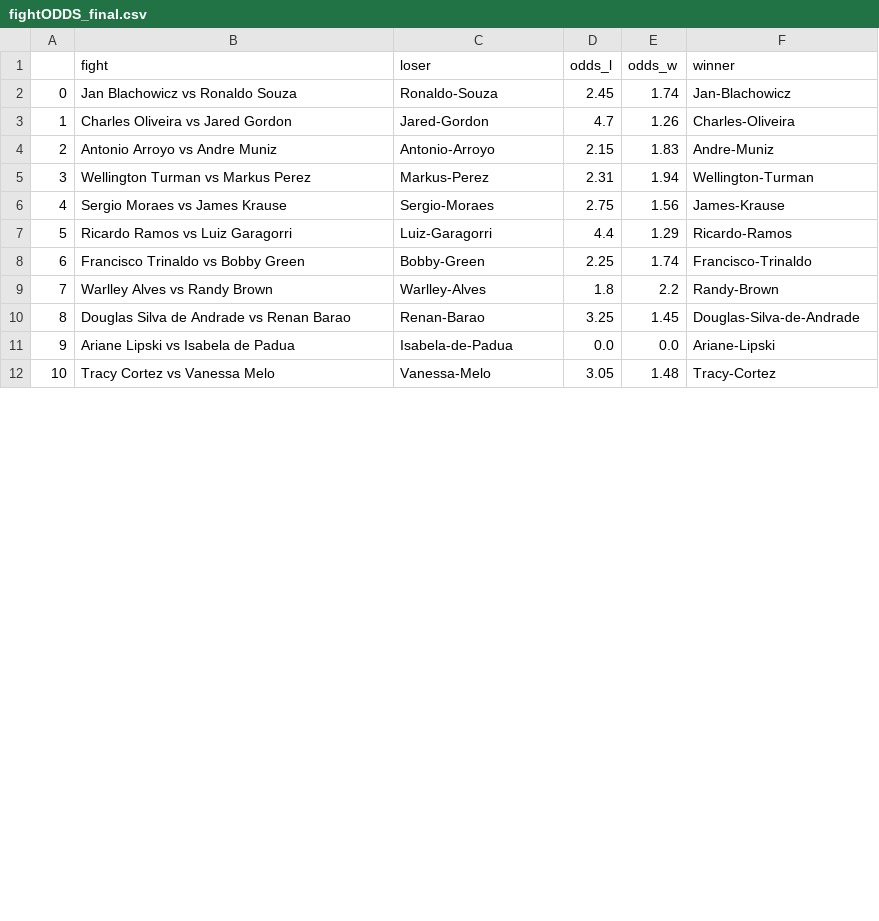
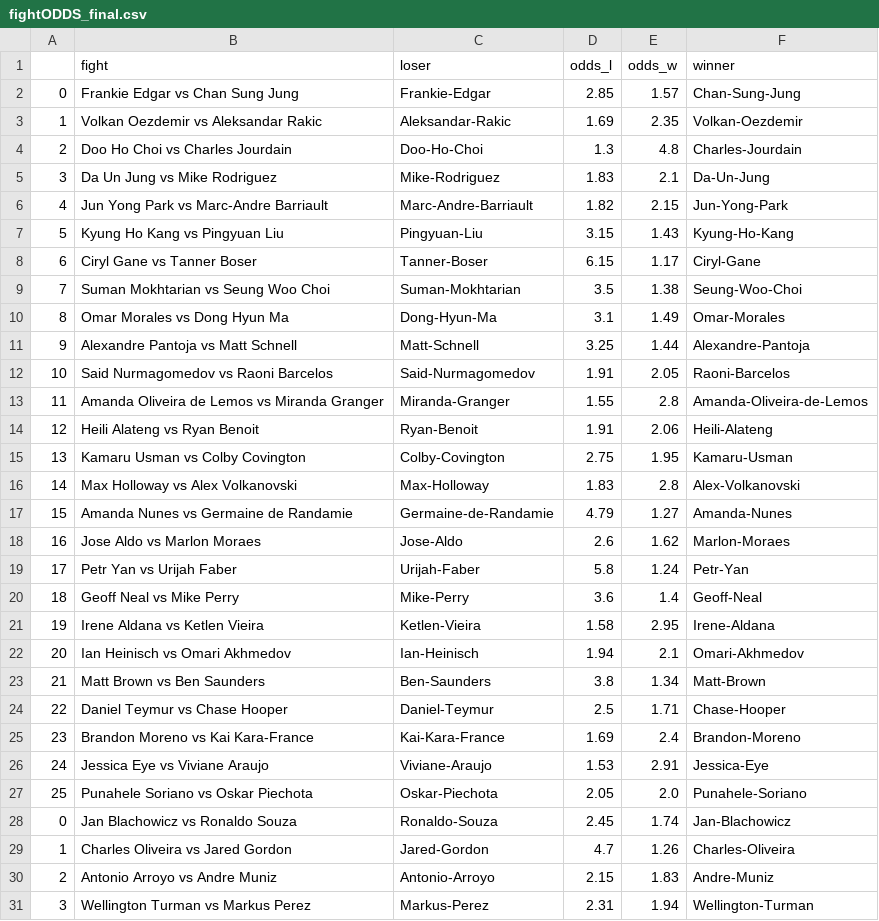
Before and after one commit to hmnathel/UFC_predict, a CSV file: fightODDS_final.csv, drawn as a sheet; only a part is shown; the shorter side is filled out with more unchanged rows; the diff covers the shown part only; the diff names each change by its address in the sheet, - before the commit and + after, or states it on an @@ line.

```diff
--- a/fightODDS_final.csv
+++ b/fightODDS_final.csv
+row 2: 0 | Frankie Edgar vs Chan Sung Jung | Frankie-Edgar | 2.85 | 1.57 | Chan-Sung-Jung
+row 3: 1 | Volkan Oezdemir vs Aleksandar Rakic | Aleksandar-Rakic | 1.69 | 2.35 | Volkan-Oezdemir
+row 4: 2 | Doo Ho Choi vs Charles Jourdain | Doo-Ho-Choi | 1.3 | 4.8 | Charles-Jourdain
+row 5: 3 | Da Un Jung vs Mike Rodriguez | Mike-Rodriguez | 1.83 | 2.1 | Da-Un-Jung
+row 6: 4 | Jun Yong Park vs Marc-Andre Barriault | Marc-Andre-Barriault | 1.82 | 2.15 | Jun-Yong-Park
+row 7: 5 | Kyung Ho Kang vs Pingyuan Liu | Pingyuan-Liu | 3.15 | 1.43 | Kyung-Ho-Kang
+row 8: 6 | Ciryl Gane vs Tanner Boser | Tanner-Boser | 6.15 | 1.17 | Ciryl-Gane
+row 9: 7 | Suman Mokhtarian vs Seung Woo Choi | Suman-Mokhtarian | 3.5 | 1.38 | Seung-Woo-Choi
+row 10: 8 | Omar Morales vs Dong Hyun Ma | Dong-Hyun-Ma | 3.1 | 1.49 | Omar-Morales
+row 11: 9 | Alexandre Pantoja vs Matt Schnell | Matt-Schnell | 3.25 | 1.44 | Alexandre-Pantoja
+row 12: 10 | Said Nurmagomedov vs Raoni Barcelos | Said-Nurmagomedov | 1.91 | 2.05 | Raoni-Barcelos
+row 13: 11 | Amanda Oliveira de Lemos vs Miranda Granger | Miranda-Granger | 1.55 | 2.8 | Amanda-Oliveira-de-Lemos
+row 14: 12 | Heili Alateng vs Ryan Benoit | Ryan-Benoit | 1.91 | 2.06 | Heili-Alateng
+row 15: 13 | Kamaru Usman vs Colby Covington | Colby-Covington | 2.75 | 1.95 | Kamaru-Usman
+row 16: 14 | Max Holloway vs Alex Volkanovski | Max-Holloway | 1.83 | 2.8 | Alex-Volkanovski
+row 17: 15 | Amanda Nunes vs Germaine de Randamie | Germaine-de-Randamie | 4.79 | 1.27 | Amanda-Nunes
+row 18: 16 | Jose Aldo vs Marlon Moraes | Jose-Aldo | 2.6 | 1.62 | Marlon-Moraes
+row 19: 17 | Petr Yan vs Urijah Faber | Urijah-Faber | 5.8 | 1.24 | Petr-Yan
+row 20: 18 | Geoff Neal vs Mike Perry | Mike-Perry | 3.6 | 1.4 | Geoff-Neal
+row 21: 19 | Irene Aldana vs Ketlen Vieira | Ketlen-Vieira | 1.58 | 2.95 | Irene-Aldana
+row 22: 20 | Ian Heinisch vs Omari Akhmedov | Ian-Heinisch | 1.94 | 2.1 | Omari-Akhmedov
+row 23: 21 | Matt Brown vs Ben Saunders | Ben-Saunders | 3.8 | 1.34 | Matt-Brown
+row 24: 22 | Daniel Teymur vs Chase Hooper | Daniel-Teymur | 2.5 | 1.71 | Chase-Hooper
+row 25: 23 | Brandon Moreno vs Kai Kara-France | Kai-Kara-France | 1.69 | 2.4 | Brandon-Moreno
+row 26: 24 | Jessica Eye vs Viviane Araujo | Viviane-Araujo | 1.53 | 2.91 | Jessica-Eye
+row 27: 25 | Punahele Soriano vs Oskar Piechota | Oskar-Piechota | 2.05 | 2.0 | Punahele-Soriano
```
Also changed, not shown: row numbers in column A elsewhere in this file, NEW_FIGHTS_ODDS_final.csv, NEW_UFC_fighter_bios.csv, 5 other files.
